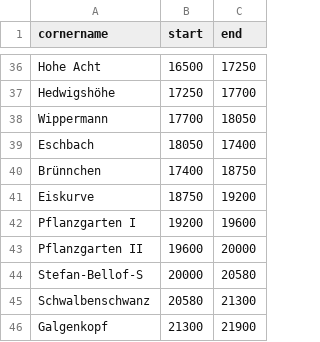
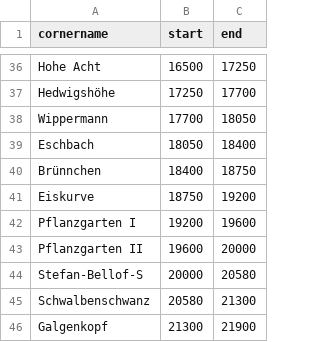
Before and after one commit to DirkFedermann/iRCornerNames, a CSV file: tracks/252.csv, drawn as a sheet; only a part is shown, gaps mark what is left out.

Commit message:
Update 252.csv
Issue: https://github.com/DirkFedermann/iRCornerNames/issues/1#issue-2922572019

```diff
--- a/tracks/252.csv
+++ b/tracks/252.csv
@@ -38,4 +38,4 @@ Hedwigshöhe,17250,17700
 Wippermann,17700,18050
-Eschbach,18050,17400
-Brünnchen,17400,18750
+Eschbach,18050,18400
+Brünnchen,18400,18750
 Eiskurve,18750,19200
```
